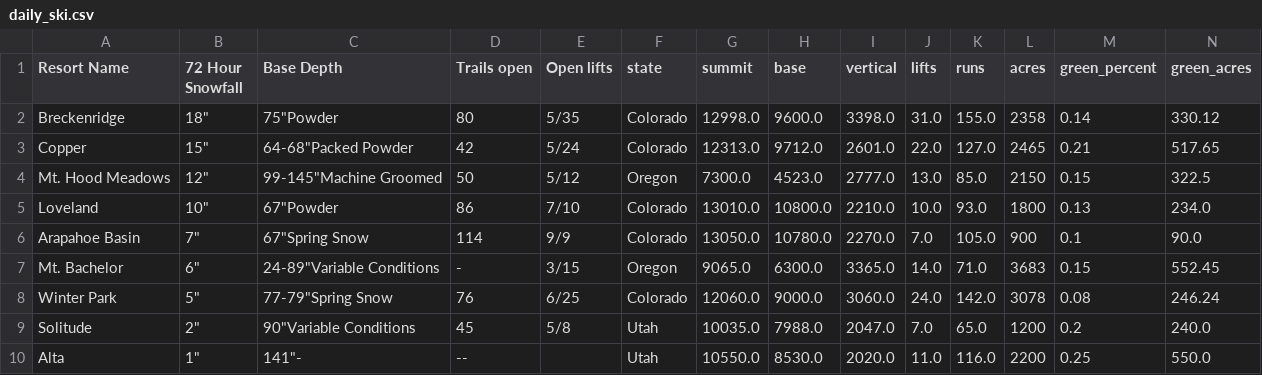
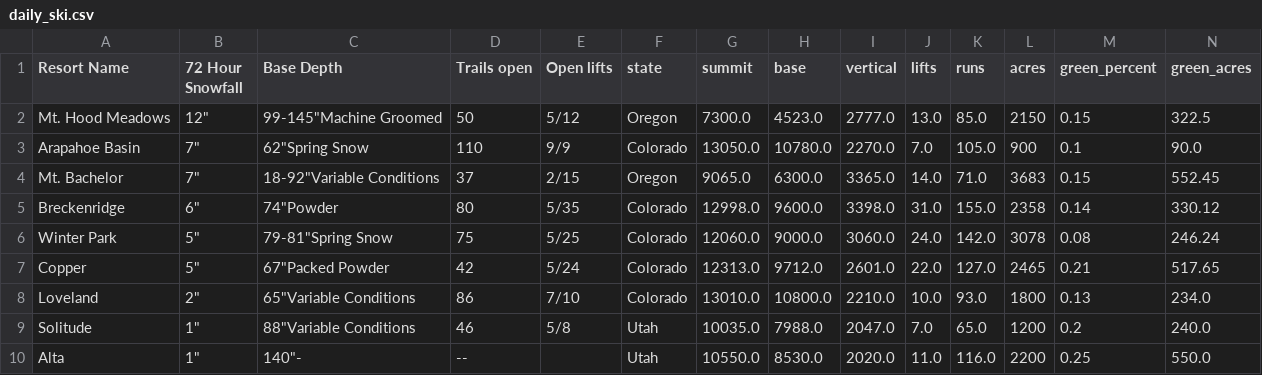
Before and after one commit to shayonkeating/schnarmap, a CSV file: frontend/schnar_map/public/data/daily_ski.csv, drawn as a sheet; only a part is shown; removed rows and columns are numbered as before the commit, all else as after; rows hold the shown columns only; the diff names each change by its address in the sheet, - before the commit and + after, or states it on an @@ line.

```diff
--- a/frontend/schnar_map/public/data/daily_ski.csv
+++ b/frontend/schnar_map/public/data/daily_ski.csv
-row 2: Breckenridge | 18" | 75"Powder | 80 | 5/35 | Colorado | 12998.0 | 9600.0 | 3398.0 | 31.0 | 155.0 | 2358 | 0.14 | 330.12
-row 3: Copper | 15" | 64-68"Packed Powder | 42 | 5/24 | Colorado | 12313.0 | 9712.0 | 2601.0 | 22.0 | 127.0 | 2465 | 0.21 | 517.65
-row 5: Loveland | 10" | 67"Powder | 86 | 7/10 | Colorado | 13010.0 | 10800.0 | 2210.0 | 10.0 | 93.0 | 1800 | 0.13 | 234.0
-C3 (Base Depth): 67"Spring Snow
+C3 (Base Depth): 62"Spring Snow
-D3 (Trails open): 114
+D3 (Trails open): 110
-B4 (72 Hour Snowfall): 6"
+B4 (72 Hour Snowfall): 7"
-C4 (Base Depth): 24-89"Variable Conditions
+C4 (Base Depth): 18-92"Variable Conditions
-D4 (Trails open): -
+D4 (Trails open): 37
-E4 (Open lifts): 3/15
+E4 (Open lifts): 2/15
+row 5: Breckenridge | 6" | 74"Powder | 80 | 5/35 | Colorado | 12998.0 | 9600.0 | 3398.0 | 31.0 | 155.0 | 2358 | 0.14 | 330.12
-C6 (Base Depth): 77-79"Spring Snow
+C6 (Base Depth): 79-81"Spring Snow
-D6 (Trails open): 76
+D6 (Trails open): 75
-E6 (Open lifts): 6/25
+E6 (Open lifts): 5/25
+row 7: Copper | 5" | 67"Packed Powder | 42 | 5/24 | Colorado | 12313.0 | 9712.0 | 2601.0 | 22.0 | 127.0 | 2465 | 0.21 | 517.65
+row 8: Loveland | 2" | 65"Variable Conditions | 86 | 7/10 | Colorado | 13010.0 | 10800.0 | 2210.0 | 10.0 | 93.0 | 1800 | 0.13 | 234.0
-B9 (72 Hour Snowfall): 2"
+B9 (72 Hour Snowfall): 1"
-C9 (Base Depth): 90"Variable Conditions
+C9 (Base Depth): 88"Variable Conditions
-D9 (Trails open): 45
+D9 (Trails open): 46
-C10 (Base Depth): 141"-
+C10 (Base Depth): 140"-
```
